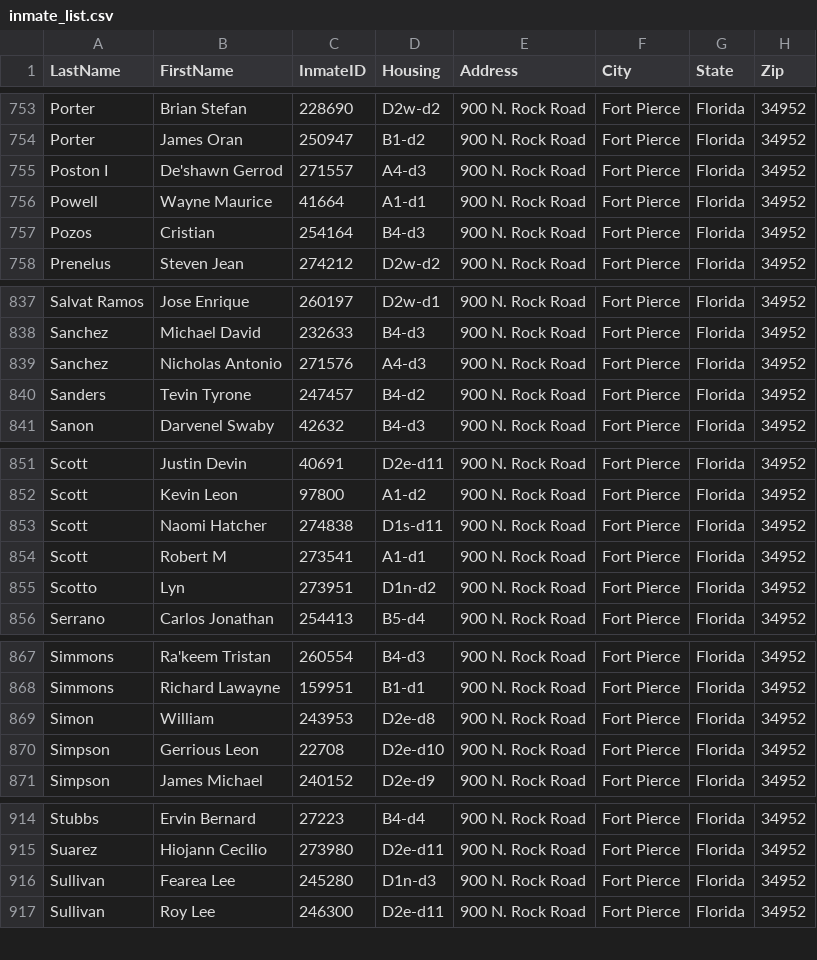
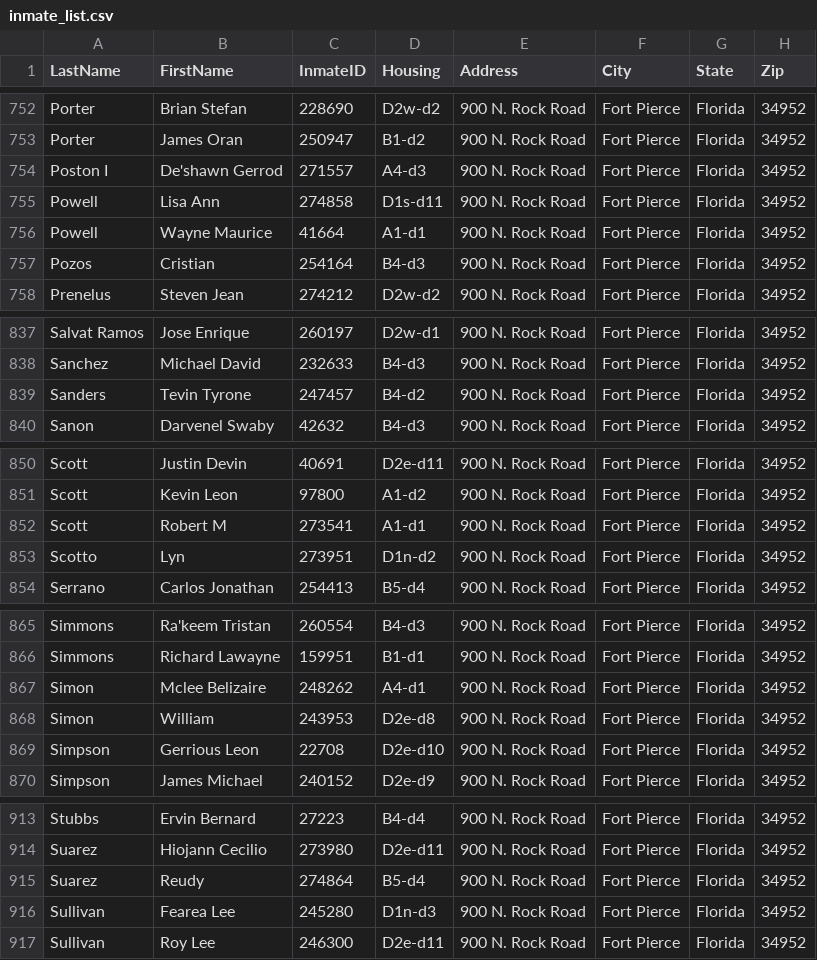
Before and after one commit to webrezaul/david, a CSV file: inmate_list.csv, drawn as a sheet; only a part is shown, gaps mark what is left out; the diff covers the shown part only.

```diff
--- a/inmate_list.csv
+++ b/inmate_list.csv
@@ -755,2 +754,3 @@ Porter,James Oran,250947,B1-d2,900 N. Rock Road,Fort Pierce,Florida,34952
 Poston I,De'shawn Gerrod,271557,A4-d3,900 N. Rock Road,Fort Pierce,Florida,34952
+Powell,Lisa Ann,274858,D1s-d11,900 N. Rock Road,Fort Pierce,Florida,34952
 Powell,Wayne Maurice,41664,A1-d1,900 N. Rock Road,Fort Pierce,Florida,34952
@@ -838,3 +838,2 @@ Salvat Ramos,Jose Enrique,260197,D2w-d1,900 N. Rock Road,Fort Pierce,Florida,349
 Sanchez,Michael David,232633,B4-d3,900 N. Rock Road,Fort Pierce,Florida,34952
-Sanchez,Nicholas Antonio,271576,A4-d3,900 N. Rock Road,Fort Pierce,Florida,34952
 Sanders,Tevin Tyrone,247457,B4-d2,900 N. Rock Road,Fort Pierce,Florida,34952
@@ -852,3 +851,2 @@ Scott,Justin Devin,40691,D2e-d11,900 N. Rock Road,Fort Pierce,Florida,34952
 Scott,Kevin Leon,97800,A1-d2,900 N. Rock Road,Fort Pierce,Florida,34952
-Scott,Naomi Hatcher,274838,D1s-d11,900 N. Rock Road,Fort Pierce,Florida,34952
 Scott,Robert M,273541,A1-d1,900 N. Rock Road,Fort Pierce,Florida,34952
@@ -868,2 +866,3 @@ Simmons,Ra'keem Tristan,260554,B4-d3,900 N. Rock Road,Fort Pierce,Florida,34952
 Simmons,Richard Lawayne,159951,B1-d1,900 N. Rock Road,Fort Pierce,Florida,34952
+Simon,Mclee Belizaire,248262,A4-d1,900 N. Rock Road,Fort Pierce,Florida,34952
 Simon,William,243953,D2e-d8,900 N. Rock Road,Fort Pierce,Florida,34952
@@ -915,2 +914,3 @@ Stubbs,Ervin Bernard,27223,B4-d4,900 N. Rock Road,Fort Pierce,Florida,34952
 Suarez,Hiojann Cecilio,273980,D2e-d11,900 N. Rock Road,Fort Pierce,Florida,34952
+Suarez,Reudy,274864,B5-d4,900 N. Rock Road,Fort Pierce,Florida,34952
 Sullivan,Fearea Lee,245280,D1n-d3,900 N. Rock Road,Fort Pierce,Florida,34952
```
Also changed, not shown: 6 added rows, 9 removed rows and 9 edited cells elsewhere in this file, 1 other file.
